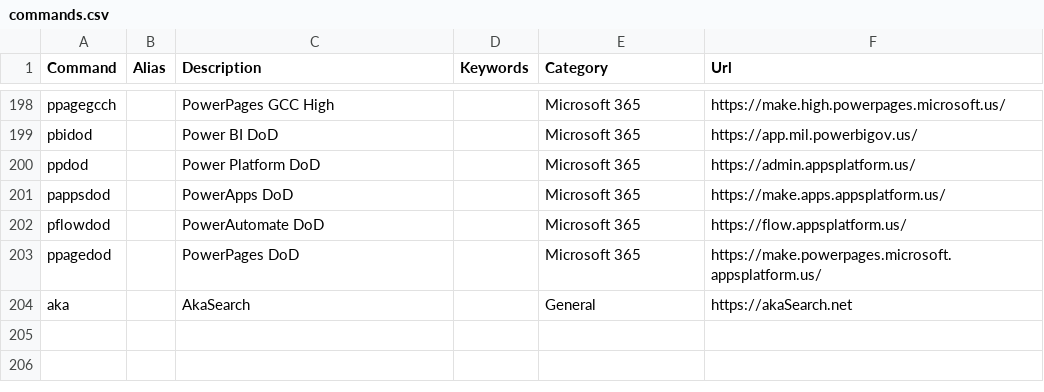
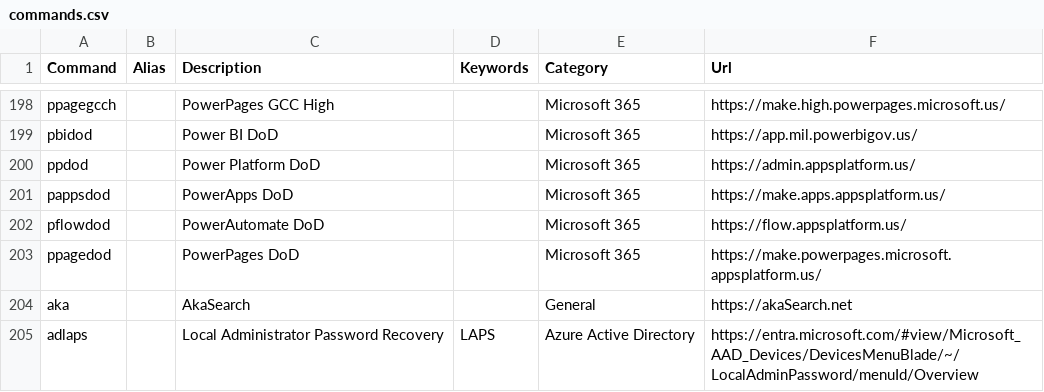
Before and after one commit to merill/cmd, a CSV file: website/config/commands.csv, drawn as a sheet; only a part is shown, gaps mark what is left out; the diff names each change by its address in the sheet, - before the commit and + after, or states it on an @@ line.

Commit message:
add adlaps for Local Administrator Password Recovery
redirect for the Local Administrator Password Recovery blade in Azure AD

```diff
--- a/website/config/commands.csv
+++ b/website/config/commands.csv
+row 205: adlaps |  | Local Administrator Password Recovery | LAPS | Azure Active Directory | https://entra.microsoft.com/#view/Microsoft_AAD_Devices/DevicesMenuBlade/~/LocalAdminPassword/menuId/Overview
```
